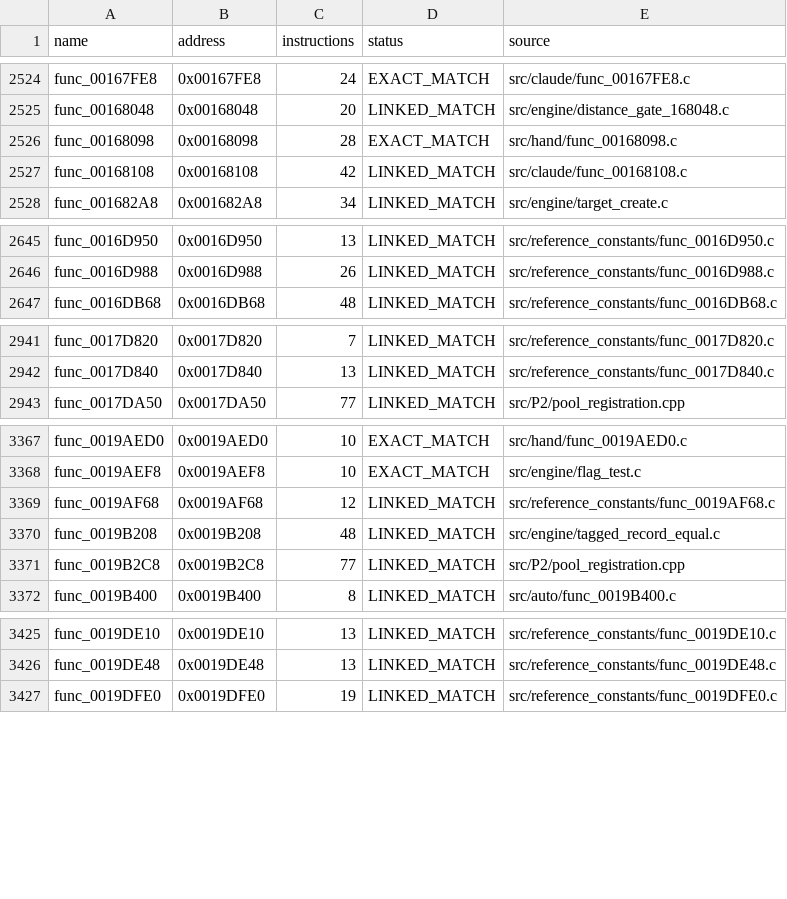
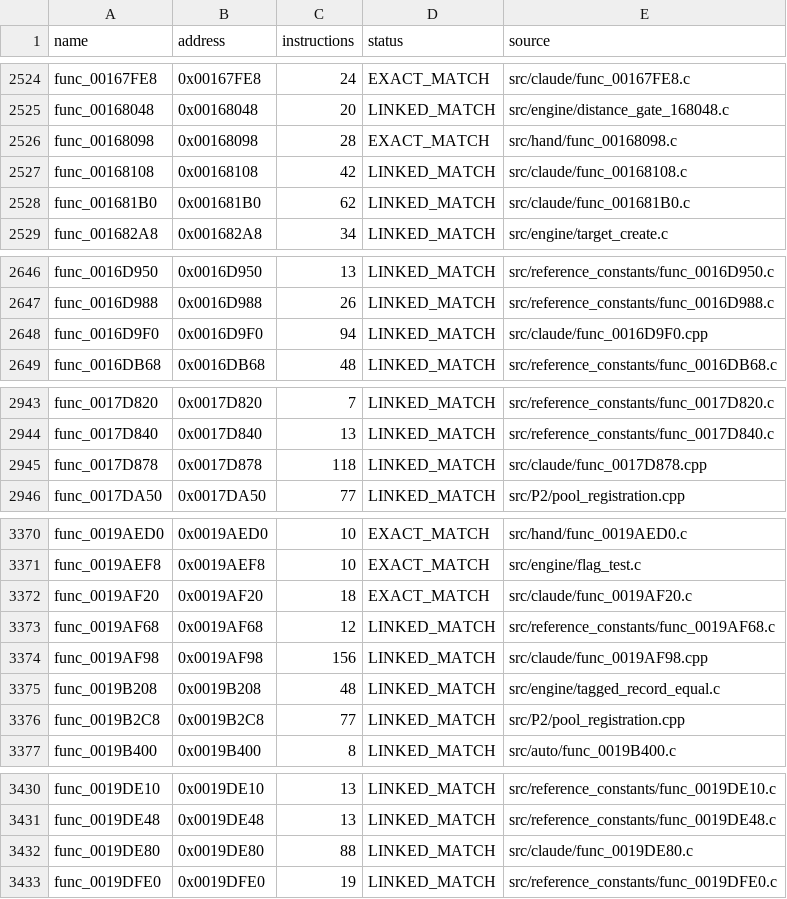
Before and after one commit to NaGaa95/sly3-decomp, a CSV file: config/matched.csv, drawn as a sheet; only a part is shown, gaps mark what is left out; the diff covers the shown part only; the diff names each change by its address in the sheet, - before the commit and + after, or states it on an @@ line.

```diff
--- a/config/matched.csv
+++ b/config/matched.csv
+row 2528: func_001681B0 | 0x001681B0 | 62 | LINKED_MATCH | src/claude/func_001681B0.c
+row 2648: func_0016D9F0 | 0x0016D9F0 | 94 | LINKED_MATCH | src/claude/func_0016D9F0.cpp
+row 2945: func_0017D878 | 0x0017D878 | 118 | LINKED_MATCH | src/claude/func_0017D878.cpp
+row 3372: func_0019AF20 | 0x0019AF20 | 18 | EXACT_MATCH | src/claude/func_0019AF20.c
+row 3374: func_0019AF98 | 0x0019AF98 | 156 | LINKED_MATCH | src/claude/func_0019AF98.cpp
+row 3432: func_0019DE80 | 0x0019DE80 | 88 | LINKED_MATCH | src/claude/func_0019DE80.c
```
Also changed, not shown: 1 added row elsewhere in this file, config/progress_history.csv, 8 other files.
